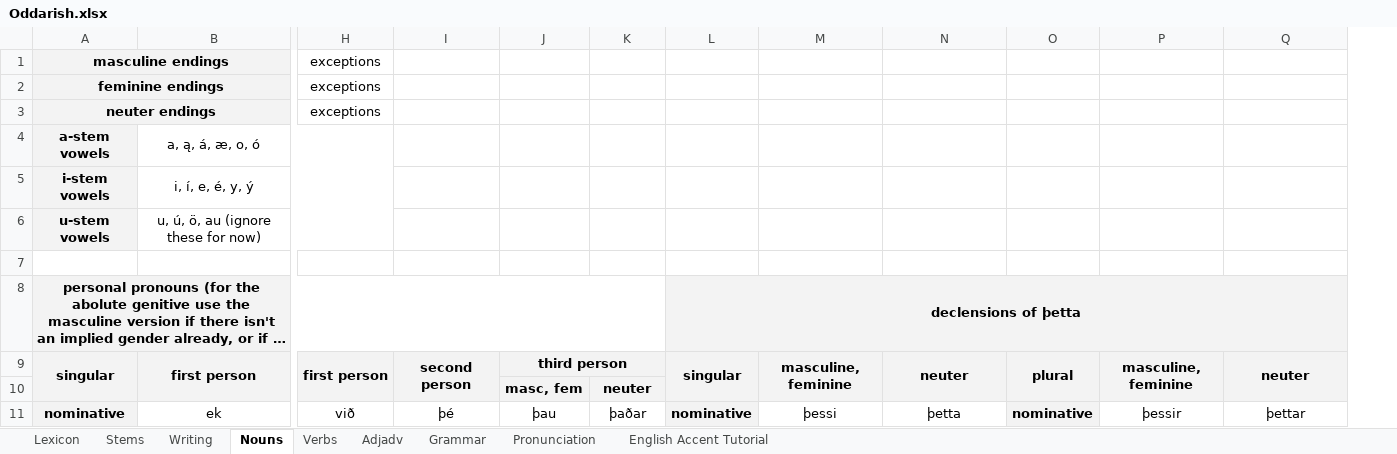
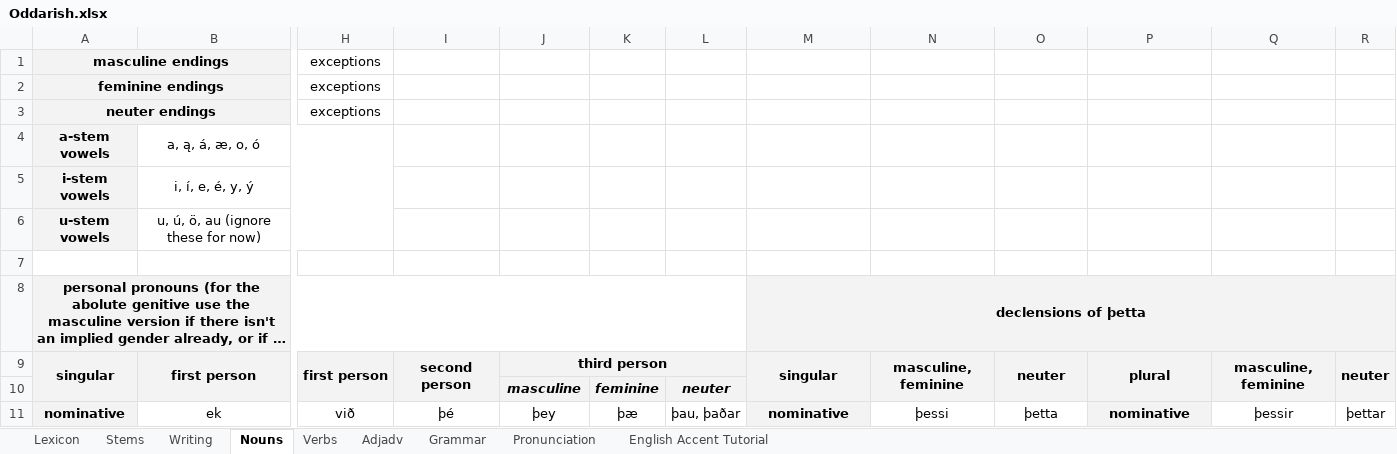
Before and after one commit to Oneo64/Aldraheimr, an Excel workbook: Literature/Languages/Oddarish.xlsx, sheet Nouns, drawn as a sheet; only a part is shown, gaps mark what is left out; long unchanged cells end in …; values as stored, in another font and other column widths than the file's, no borders; charts and pictures not drawn; removed rows and columns are numbered as before the commit, all else as after; the diff covers the shown part only; the diff names each change by its address in the sheet, - before the commit and + after, or states it on an @@ line.

Commit message:
Update Oddarish.xlsx

```diff
--- a/Literature/Languages/Oddarish.xlsx (sheet Nouns)
+++ b/Literature/Languages/Oddarish.xlsx (sheet Nouns)
-column L, rows 8-11: declensions of þetta | singular |  | nominative
+column L, rows 10-11: neuter | þau, þaðar
+column R, rows 9-11: neuter |  | þettar
-M8: (empty)
+M8: declensions of þetta
-M8 fill: none
+M8 fill: #F3F3F3
+M8:R8 merged
-M9: masculine, feminine
+M9: singular
-N9: neuter
+N9: masculine, feminine
-O9: plural
+O9: neuter
-P9: masculine, feminine
+P9: plural
-Q9: neuter
+Q9: masculine, feminine
-J10: masc, fem
+J10: masculine
-J10:K10 italic: off
+J10:K10 italic: on
-K10: neuter
+K10: feminine
-J11: þau
+J11: þey
-K11: þaðar
+K11: þæ
-M11: þessi
+M11: nominative
@@ M11 fill: none → #F3F3F3, bold: off → on @@
-N11: þetta
+N11: þessi
-N11:N12 merged
-O11: nominative
+O11: þetta
@@ O11 fill: #F3F3F3 → none, bold: on → off @@
+O11:O12 merged
-P11: þessir
+P11: nominative
@@ P11 fill: none → #F3F3F3, bold: off → on @@
-Q11: þettar
+Q11: þessir
-Q11:Q12 merged
```
Also changed, not shown: 25 edited cells, cell formats and merged cells elsewhere in this sheet, sheet Lexicon, sheet Verbs.
